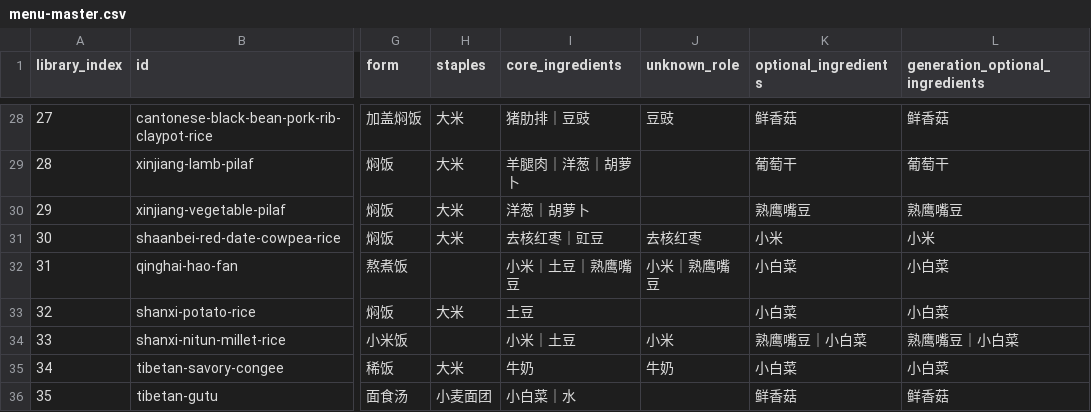
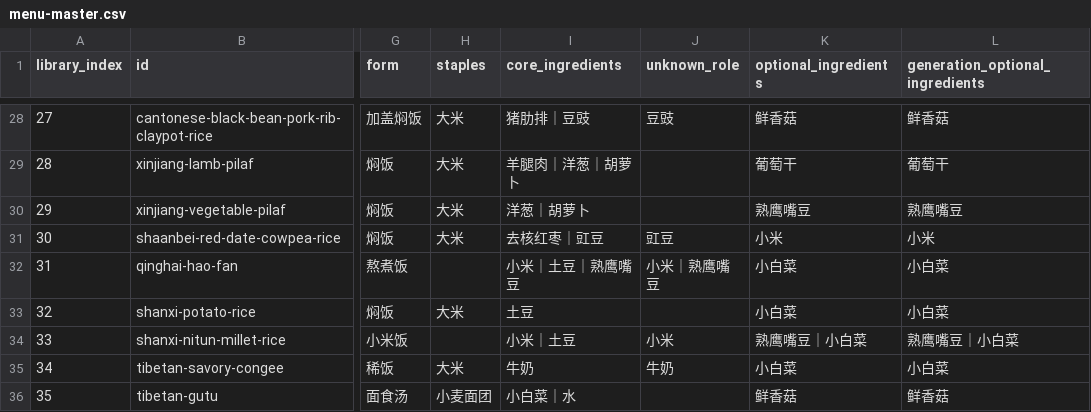
Before and after one commit to liuyuxin01210725-debug/yiguochu, a CSV file: docs/menu-master.csv, drawn as a sheet; only a part is shown, gaps mark what is left out; the diff names each change by its address in the sheet, - before the commit and + after, or states it on an @@ line.

Commit message:
test: cover Shaanbei ingredient ambiguity

```diff
--- a/docs/menu-master.csv
+++ b/docs/menu-master.csv
-J31 (unknown_role): 去核红枣
+J31 (unknown_role): 豇豆
```
Also changed, not shown: 8 other files.
